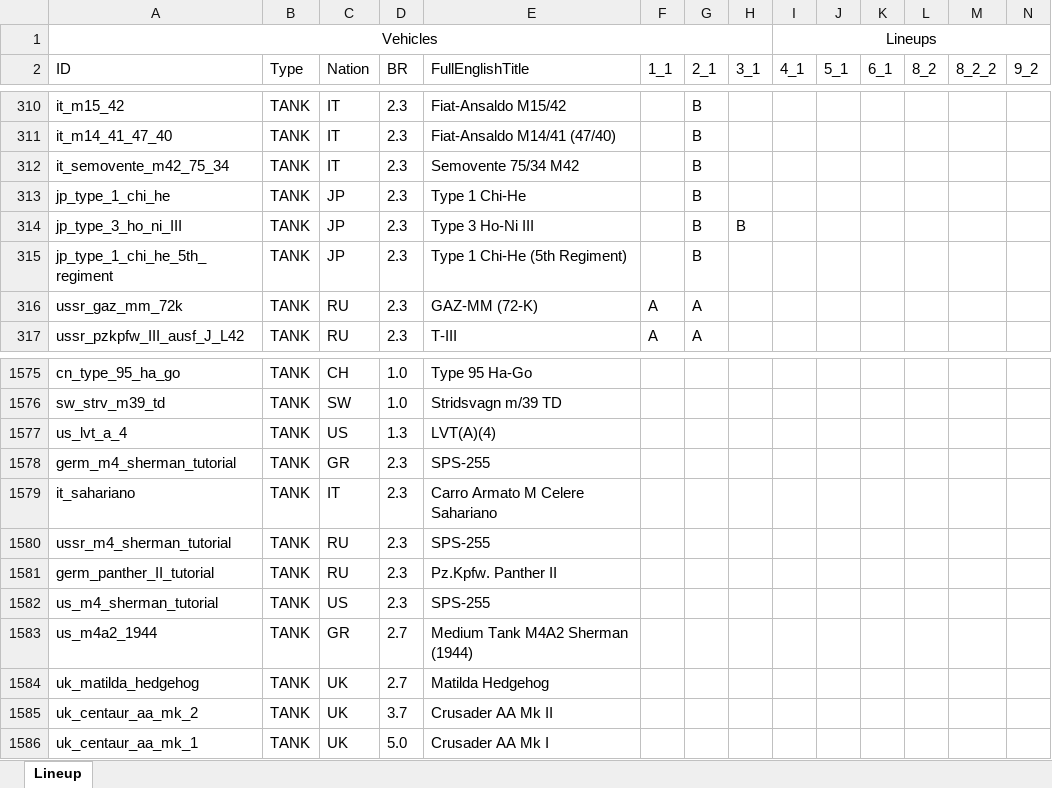
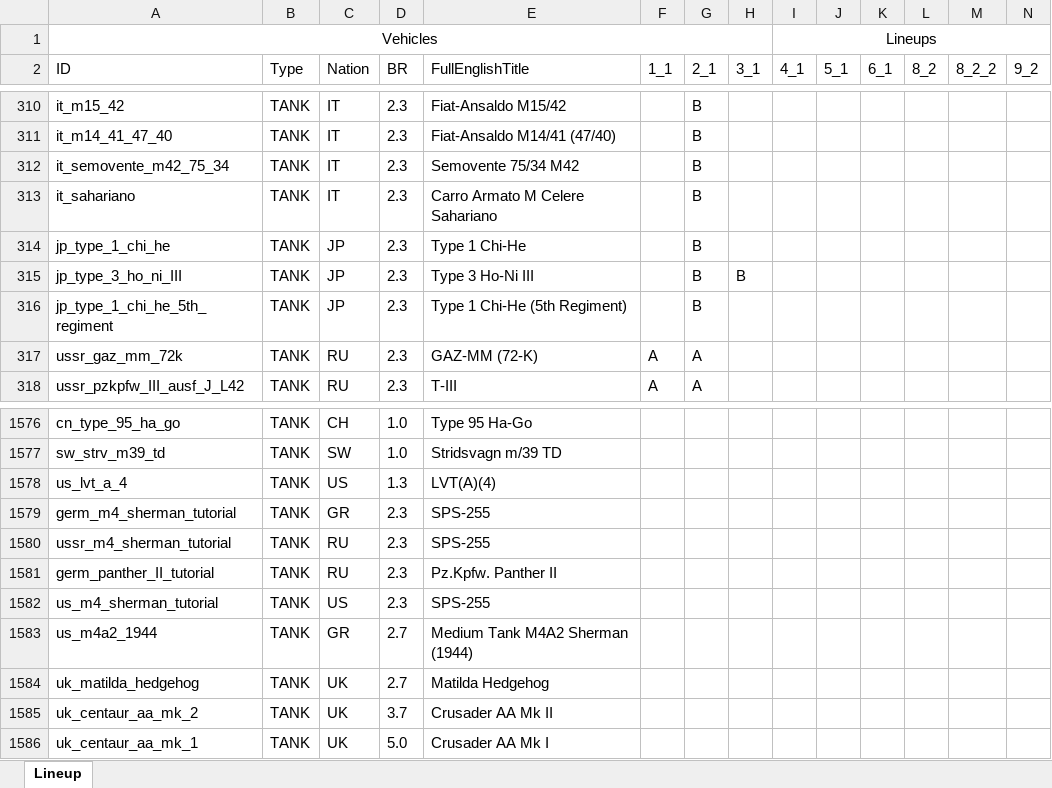
Before and after one commit to runaloop/ThunderSimLineup, an Excel workbook: actual_lineups.xlsx, sheet Lineup, drawn as a sheet; only a part is shown, gaps mark what is left out; values as stored, in another font and other column widths than the file's, no borders; table styles not drawn; removed rows and columns are numbered as before the commit, all else as after; rows hold the shown columns only; the diff names each change by its address in the sheet, - before the commit and + after, or states it on an @@ line.

Commit message:
Add: Lineups actualized:  Carro Armato M Celere Sahariano is added to 2_1 Fix: Kotlin 1.4 is now works again with klikt due kts;

```diff
--- a/actual_lineups.xlsx (sheet Lineup)
+++ b/actual_lineups.xlsx (sheet Lineup)
+row 313: it_sahariano | TANK | IT | 2.3 | Carro Armato M Celere Sahariano |  | B
-row 1579: it_sahariano | TANK | IT | 2.3 | Carro Armato M Celere Sahariano
```
Also changed, not shown: 5 other files.
